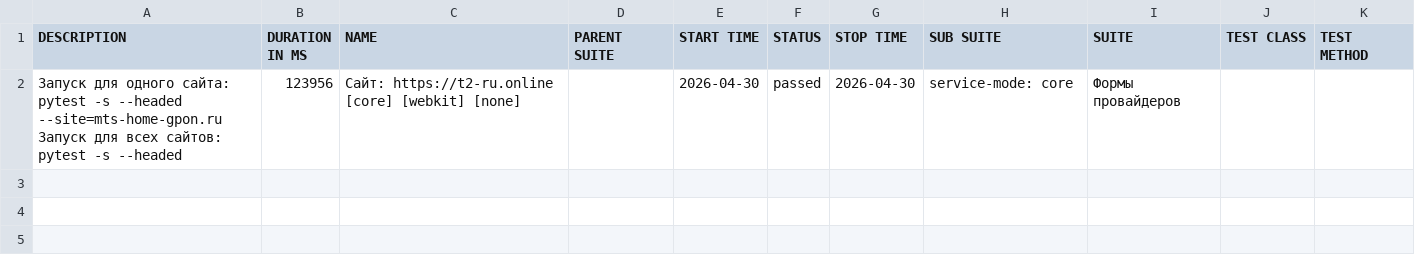
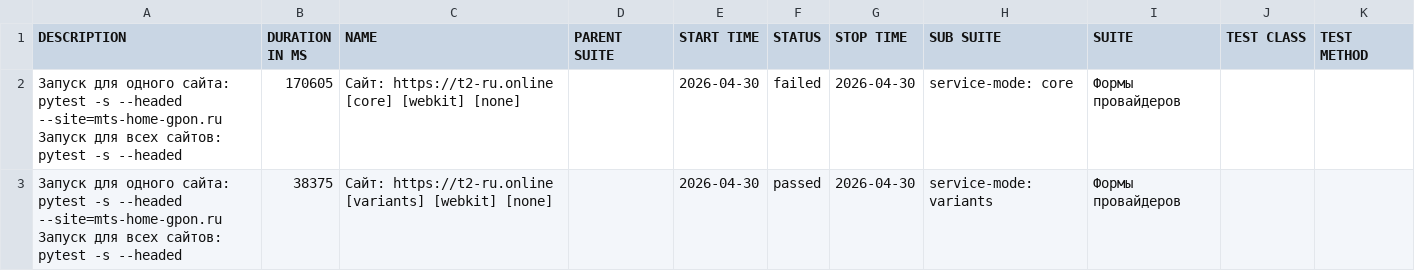
Before and after one commit to deidolinde-maker/Everyday_test, a CSV file: provider-t2-mobile-webkit/data/suites.csv, drawn as a sheet.

```diff
--- a/provider-t2-mobile-webkit/data/suites.csv
+++ b/provider-t2-mobile-webkit/data/suites.csv
@@ -1,8 +1,15 @@
 "DESCRIPTION","DURATION IN MS","NAME","PARENT SUITE","START TIME","STATUS","STOP TIME","SUB SUITE","SUITE","TEST CLASS","TEST METHOD"
-"
-    Запуск для одного сайта:
-        pytest -s --headed --site=mts-home-gpon.ru
-
-    Запуск для всех сайтов:
-        pytest -s --headed
-    ","123956","Сайт: https://t2-ru.online [core] [webkit] [none]","","2026-04-30","passed","2026-04-30","service-mode: core","Формы провайдеров","",""
+"
+    Запуск для одного сайта:
+        pytest -s --headed --site=mts-home-gpon.ru
+
+    Запуск для всех сайтов:
+        pytest -s --headed
+    ","170605","Сайт: https://t2-ru.online [core] [webkit] [none]","","2026-04-30","failed","2026-04-30","service-mode: core","Формы провайдеров","",""
+"
+    Запуск для одного сайта:
+        pytest -s --headed --site=mts-home-gpon.ru
+
+    Запуск для всех сайтов:
+        pytest -s --headed
+    ","38375","Сайт: https://t2-ru.online [variants] [webkit] [none]","","2026-04-30","passed","2026-04-30","service-mode: variants","Формы провайдеров","",""
```
Also changed, not shown: 37 other files.
